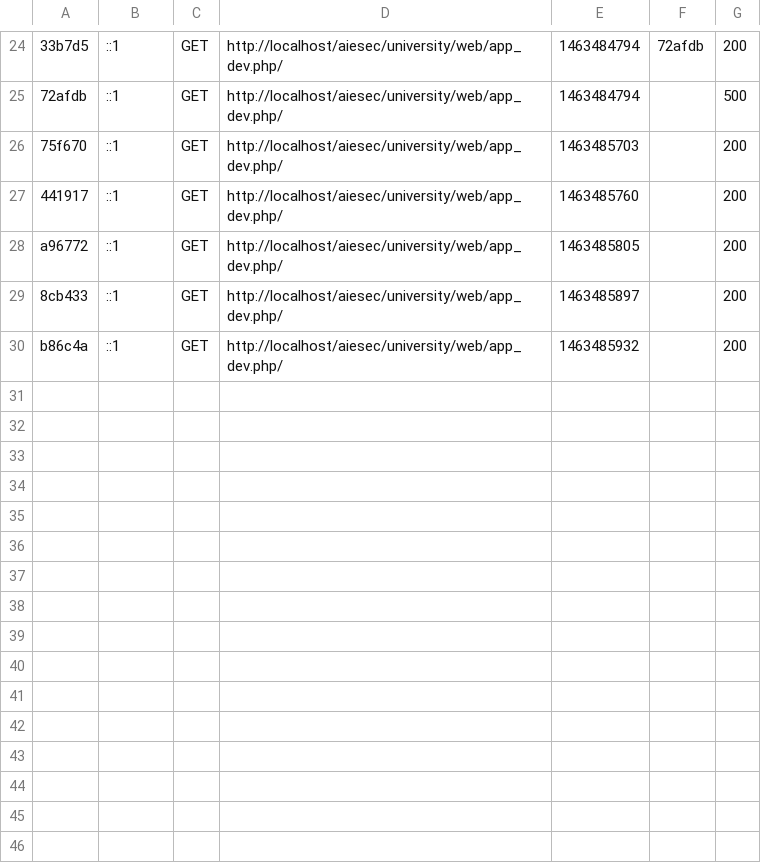
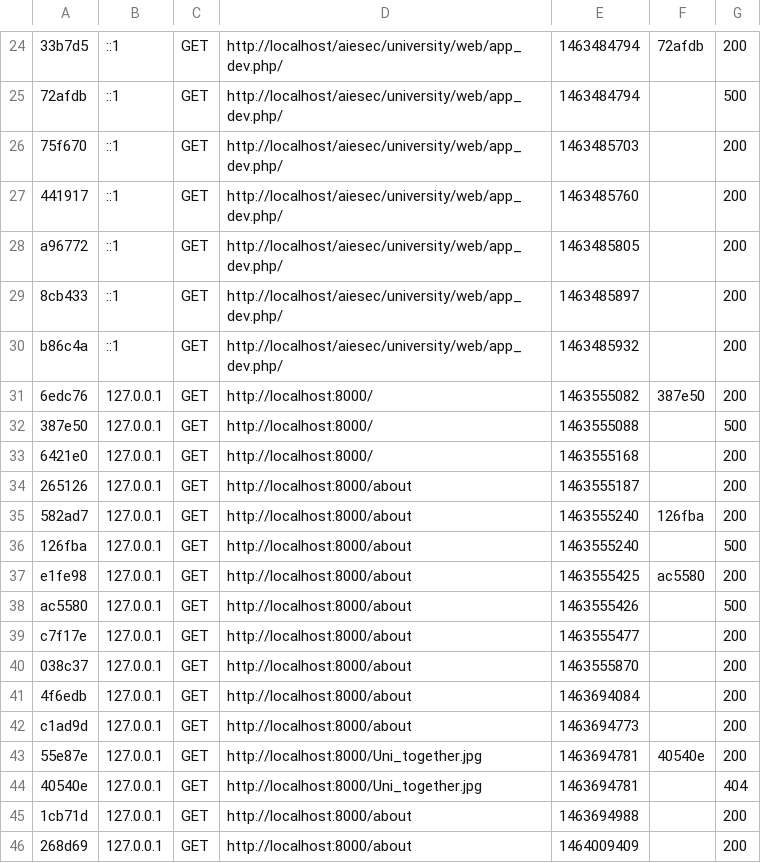
Before and after one commit to AIESECKrakow/university, a CSV file: app/cache/dev/profiler/index.csv, drawn as a sheet; only a part is shown, gaps mark what is left out; the diff names each change by its address in the sheet, - before the commit and + after, or states it on an @@ line.

Commit message:
working about page

```diff
--- a/app/cache/dev/profiler/index.csv
+++ b/app/cache/dev/profiler/index.csv
+row 31: 6edc76 | 127.0.0.1 | GET | http://localhost:8000/ | 1463555082 | 387e50 | 200
+row 32: 387e50 | 127.0.0.1 | GET | http://localhost:8000/ | 1463555088 |  | 500
+row 33: 6421e0 | 127.0.0.1 | GET | http://localhost:8000/ | 1463555168 |  | 200
+row 34: 265126 | 127.0.0.1 | GET | http://localhost:8000/about | 1463555187 |  | 200
+row 35: 582ad7 | 127.0.0.1 | GET | http://localhost:8000/about | 1463555240 | 126fba | 200
+row 36: 126fba | 127.0.0.1 | GET | http://localhost:8000/about | 1463555240 |  | 500
+row 37: e1fe98 | 127.0.0.1 | GET | http://localhost:8000/about | 1463555425 | ac5580 | 200
+row 38: ac5580 | 127.0.0.1 | GET | http://localhost:8000/about | 1463555426 |  | 500
+row 39: c7f17e | 127.0.0.1 | GET | http://localhost:8000/about | 1463555477 |  | 200
+row 40: 038c37 | 127.0.0.1 | GET | http://localhost:8000/about | 1463555870 |  | 200
+row 41: 4f6edb | 127.0.0.1 | GET | http://localhost:8000/about | 1463694084 |  | 200
+row 42: c1ad9d | 127.0.0.1 | GET | http://localhost:8000/about | 1463694773 |  | 200
+row 43: 55e87e | 127.0.0.1 | GET | http://localhost:8000/Uni_together.jpg | 1463694781 | 40540e | 200
+row 44: 40540e | 127.0.0.1 | GET | http://localhost:8000/Uni_together.jpg | 1463694781 |  | 404
+row 45: 1cb71d | 127.0.0.1 | GET | http://localhost:8000/about | 1463694988 |  | 200
+row 46: 268d69 | 127.0.0.1 | GET | http://localhost:8000/about | 1464009409 |  | 200
```
Also changed, not shown: 37 other files.
